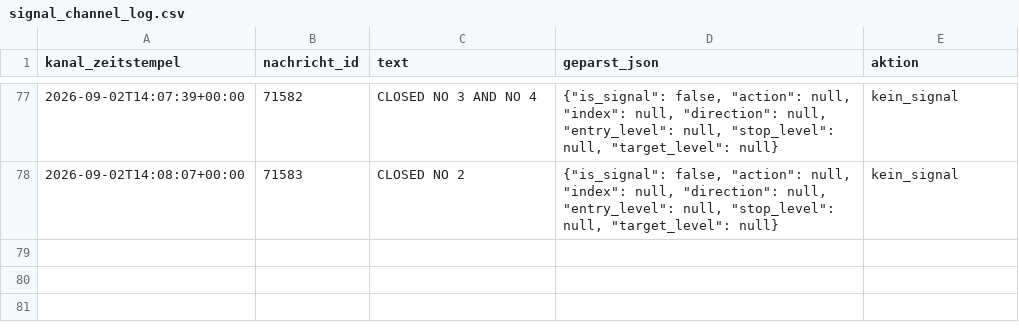
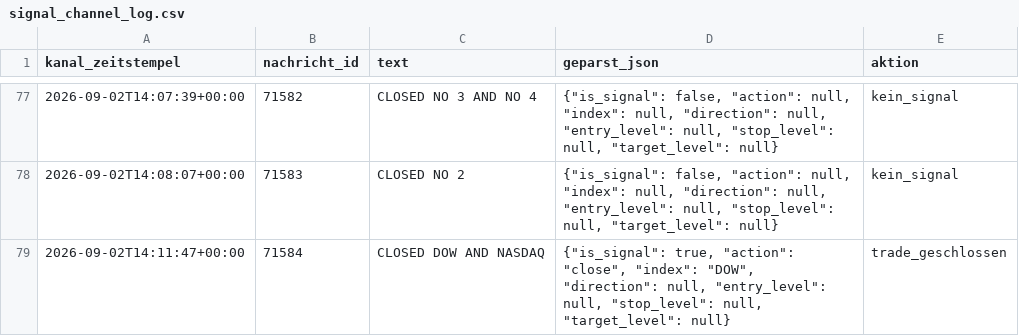
Before and after one commit to JonathanSube/trading-bot, a CSV file: signal_channel_log.csv, drawn as a sheet; only a part is shown, gaps mark what is left out; the diff names each change by its address in the sheet, - before the commit and + after, or states it on an @@ line.

```diff
--- a/signal_channel_log.csv
+++ b/signal_channel_log.csv
+row 79: 2026-09-02T14:11:47+00:00 | 71584 | CLOSED DOW AND NASDAQ | {"is_signal": true, "action": "close", "index": "DOW", "direction": null, "entry_level": null, "stop_level": null, "target_level": null} | trade_geschlossen
```
Also changed, not shown: signal_trades.csv, 1 other file.
